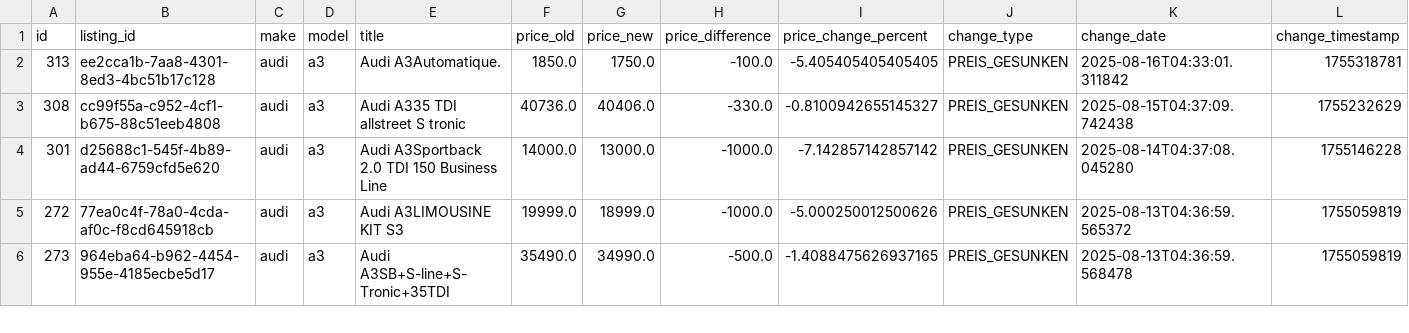
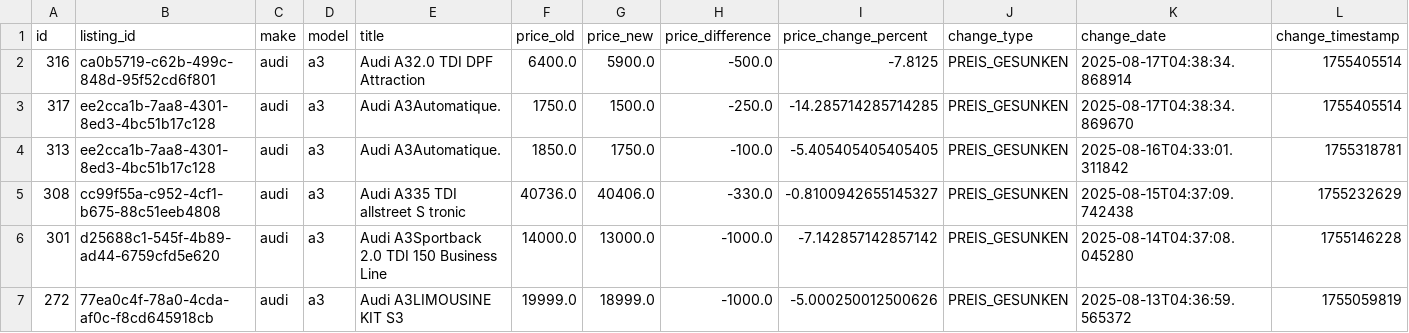
Before and after one commit to masterries/AutoAnalyse, a CSV file: scrapper/data/audi_a3_price_history.csv, drawn as a sheet; only a part is shown; the shorter side is filled out with more unchanged rows; rows hold the shown columns only; the diff names each change by its address in the sheet, - before the commit and + after, or states it on an @@ line.

```diff
--- a/scrapper/data/audi_a3_price_history.csv
+++ b/scrapper/data/audi_a3_price_history.csv
+row 2: 316 | ca0b5719-c62b-499c-848d-95f52cd6f801 | audi | a3 | Audi A32.0 TDI DPF Attraction | 6400.0 | 5900.0 | -500.0 | -7.8125 | PREIS_GESUNKEN | 2025-08-17T04:38:34.868914 | 1755405514
+row 3: 317 | ee2cca1b-7aa8-4301-8ed3-4bc51b17c128 | audi | a3 | Audi A3Automatique. | 1750.0 | 1500.0 | -250.0 | -14.285714285714285 | PREIS_GESUNKEN | 2025-08-17T04:38:34.869670 | 1755405514
```
Also changed, not shown: scrapper/data/audi_a1_listings.csv, scrapper/data/audi_a3_listings.csv, 44 other files.
